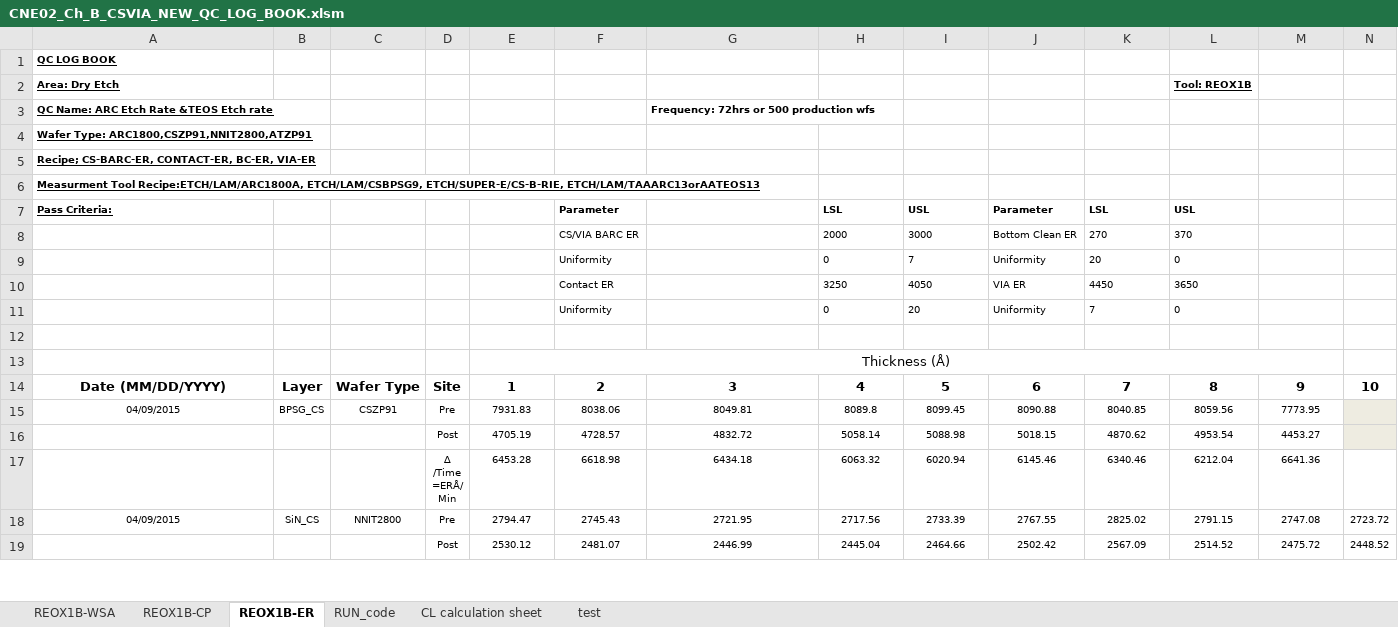
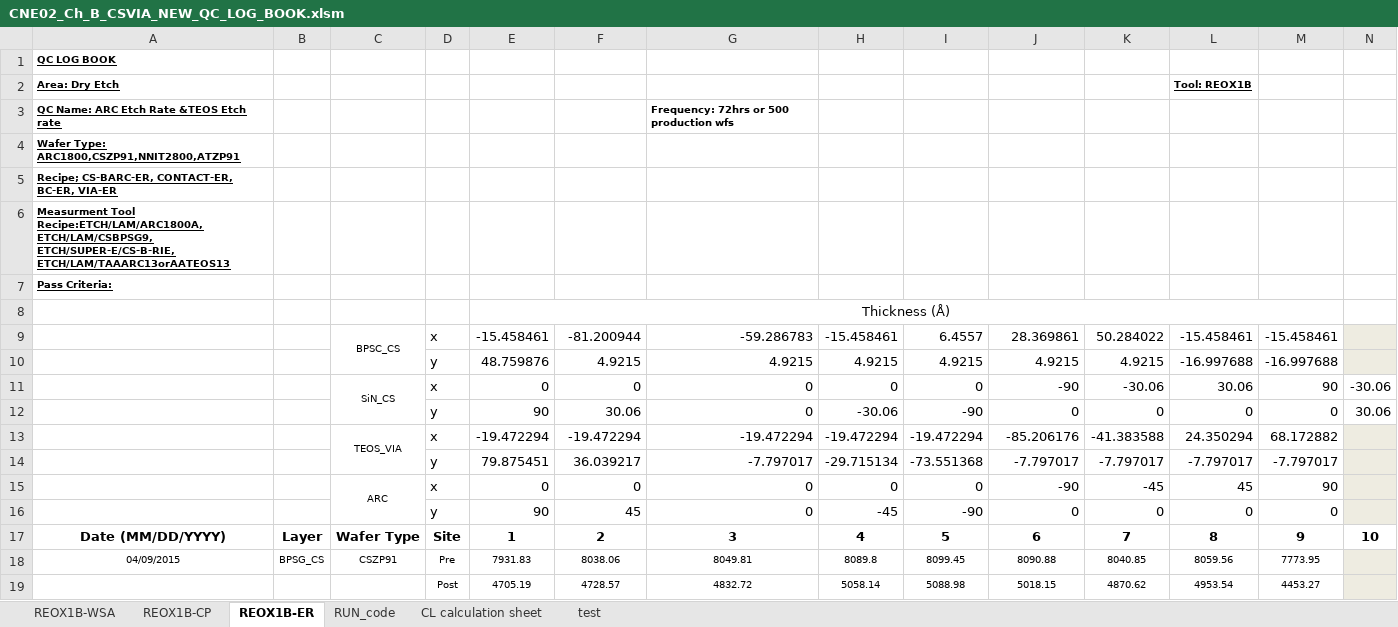
Before and after one commit to abhi3700/AutoPlot, an Excel workbook: examples/dry_etch/CNE02_Ch_B_CSVIA_NEW_QC_LOG_BOOK/CNE02_Ch_B_CSVIA_NEW_QC_LOG_BOOK.xlsm, sheet REOX1B-ER, drawn as a sheet; only a part is shown; the shorter side is filled out with more unchanged rows; values as stored, in another font and other column widths than the file's, no borders; conditional formats not drawn; removed rows and columns are numbered as before the commit, all else as after; rows hold the shown columns only; the diff covers the shown part only; the diff names each change by its address in the sheet, - before the commit and + after, or states it on an @@ line.

Commit message:
REOX1B v1.7 added

```diff
--- a/examples/dry_etch/CNE02_Ch_B_CSVIA_NEW_QC_LOG_BOOK/CNE02_Ch_B_CSVIA_NEW_QC_LOG_BOOK.xlsm (sheet REOX1B-ER)
+++ b/examples/dry_etch/CNE02_Ch_B_CSVIA_NEW_QC_LOG_BOOK/CNE02_Ch_B_CSVIA_NEW_QC_LOG_BOOK.xlsm (sheet REOX1B-ER)
-row 2: Area: Dry Etch |  |  |  |  |  |  |  |  |  |  | Tool: REOX1B
-row 3: QC Name: ARC Etch Rate &TEOS Etch rate |  |  |  |  |  | Frequency: 72hrs or 500 production wfs
-row 4: Wafer Type: ARC1800,CSZP91,NNIT2800,ATZP91
-row 5: Recipe; CS-BARC-ER, CONTACT-ER, BC-ER, VIA-ER
+row 2: Area: Dry Etch |  |  |  |  |  |  |  |  |  |  | Tool: REOX1B
+row 3: QC Name: ARC Etch Rate &TEOS Etch rate |  |  |  |  |  | Frequency: 72hrs or 500 production wfs
+row 4: Wafer Type: ARC1800,CSZP91,NNIT2800,ATZP91
+row 5: Recipe; CS-BARC-ER, CONTACT-ER, BC-ER, VIA-ER
+row 6: Measurment Tool Recipe:ETCH/LAM/ARC1800A, ETCH/LAM/CSBPSG9, ETCH/SUPER-E/CS-B-RIE, ETCH/LAM/TAAARC13orAATEOS13
-A7: Measurment Tool Recipe:ETCH/LAM/ARC1800A, ETCH/LAM/CSBPSG9, ETCH/SUPER-E/CS-B-RIE, ETCH/LAM/TAAARC13orAATEOS13
+A7: Pass Criteria:
-row 7: Pass Criteria: |  |  |  |  | Parameter |  | LSL | USL | Parameter | LSL | USL
-row 8:  |  |  |  |  | CS/VIA BARC ER |  | 2000 | 3000 | Bottom Clean ER | 270 | 370
-row 9:  |  |  |  |  | Uniformity |  | 0 | 7 | Uniformity | 20 | 0
-row 10:  |  |  |  |  | Contact ER |  | 3250 | 4050 | VIA ER | 4450 | 3650
-row 11:  |  |  |  |  | Uniformity |  | 0 | 20 | Uniformity | 7 | 0
-row 12: (empty)
+row 9:  |  | BPSC_CS | x | -15.458461 | -81.200944 | -59.286783 | -15.458461 | 6.4557 | 28.369861 | 50.284022 | -15.458461 | -15.458461
+row 10:  |  |  | y | 48.759876 | 4.9215 | 4.9215 | 4.9215 | 4.9215 | 4.9215 | 4.9215 | -16.997688 | -16.997688
+row 11:  |  | SiN_CS | x | 0 | 0 | 0 | 0 | 0 | -90 | -30.06 | 30.06 | 90 | -30.06
+row 12:  |  |  | y | 90 | 30.06 | 0 | -30.06 | -90 | 0 | 0 | 0 | 0 | 30.06
+row 13:  |  | TEOS_VIA | x | -19.472294 | -19.472294 | -19.472294 | -19.472294 | -19.472294 | -85.206176 | -41.383588 | 24.350294 | 68.172882
+row 14:  |  |  | y | 79.875451 | 36.039217 | -7.797017 | -29.715134 | -73.551368 | -7.797017 | -7.797017 | -7.797017 | -7.797017
+row 15:  |  | ARC | x | 0 | 0 | 0 | 0 | 0 | -90 | -45 | 45 | 90
+row 16:  |  |  | y | 90 | 45 | 0 | -45 | -90 | 0 | 0 | 0 | 0
```
Also changed, not shown: 108 added rows elsewhere in this sheet, sheet REOX1B-CP, formulas that keep their value, charts or pictures, 12 other files.
